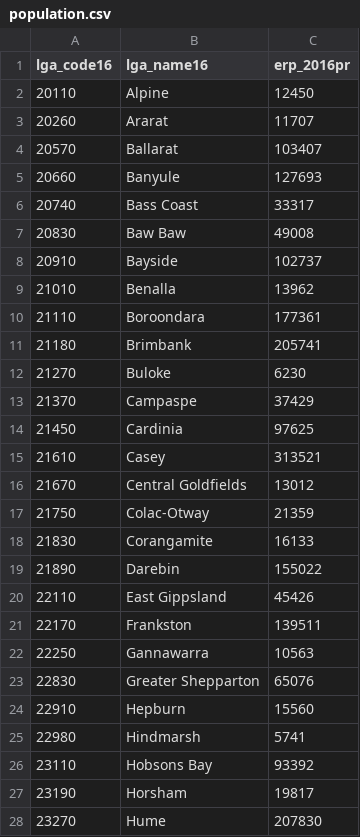
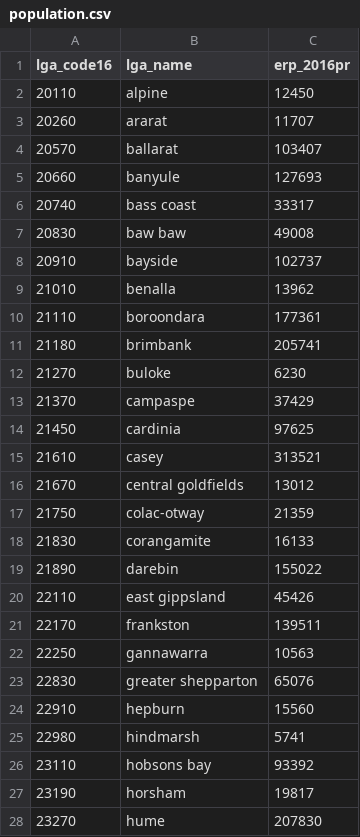
Before and after one commit to CCC68/COMP90024_Project2, a CSV file: aurin/aurin_vic/population.csv, drawn as a sheet; only a part is shown; the diff covers the shown part only.

```diff
--- a/aurin/aurin_vic/population.csv
+++ b/aurin/aurin_vic/population.csv
@@ -1,28 +1,28 @@
- lga_code16, lga_name16,erp_2016pr
-20110, Alpine,12450
-20260, Ararat,11707
-20570, Ballarat,103407
-20660, Banyule,127693
-20740, Bass Coast,33317
-20830, Baw Baw,49008
-20910, Bayside,102737
-21010, Benalla,13962
-21110, Boroondara,177361
-21180, Brimbank,205741
-21270, Buloke,6230
-21370, Campaspe,37429
-21450, Cardinia,97625
-21610, Casey,313521
-21670, Central Goldfields,13012
-21750, Colac-Otway,21359
-21830, Corangamite,16133
-21890, Darebin,155022
-22110, East Gippsland,45426
-22170, Frankston,139511
-22250, Gannawarra,10563
-22830, Greater Shepparton,65076
-22910, Hepburn,15560
-22980, Hindmarsh,5741
-23110, Hobsons Bay,93392
-23190, Horsham,19817
-23270, Hume,207830
+ lga_code16,lga_name,erp_2016pr
+20110,alpine,12450
+20260,ararat,11707
+20570,ballarat,103407
+20660,banyule,127693
+20740,bass coast,33317
+20830,baw baw,49008
+20910,bayside,102737
+21010,benalla,13962
+21110,boroondara,177361
+21180,brimbank,205741
+21270,buloke,6230
+21370,campaspe,37429
+21450,cardinia,97625
+21610,casey,313521
+21670,central goldfields,13012
+21750,colac-otway,21359
+21830,corangamite,16133
+21890,darebin,155022
+22110,east gippsland,45426
+22170,frankston,139511
+22250,gannawarra,10563
+22830,greater shepparton,65076
+22910,hepburn,15560
+22980,hindmarsh,5741
+23110,hobsons bay,93392
+23190,horsham,19817
+23270,hume,207830
```
Also changed, not shown: 53 edited cells elsewhere in this file, aurin/aurin_nsw/obesity.csv, aurin/aurin_nsw/population_nsw.csv, 3 other files.
